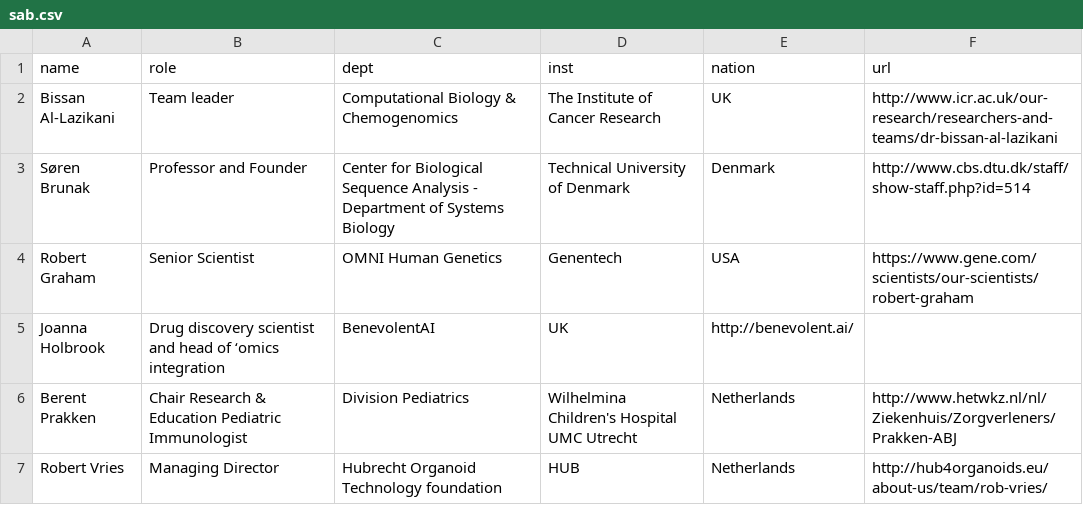
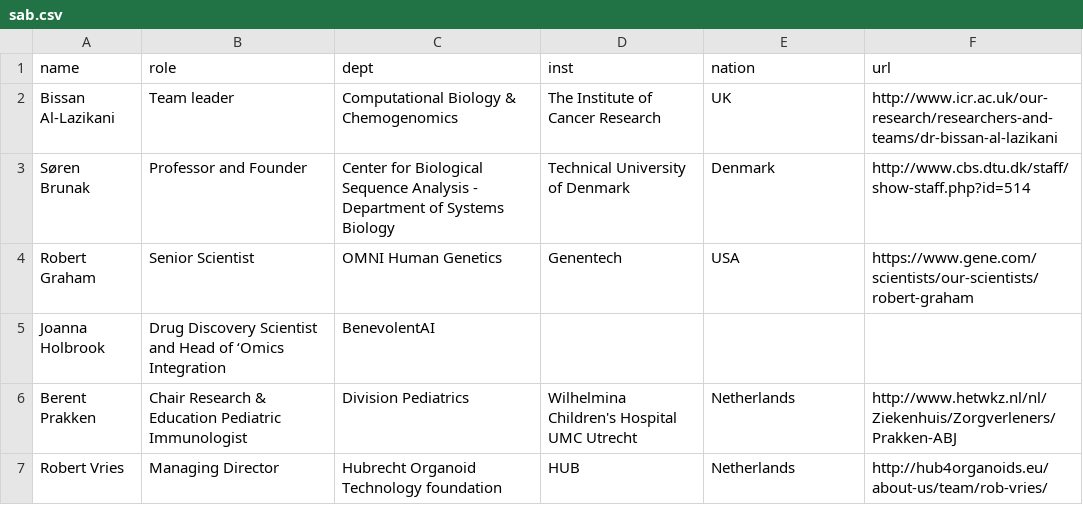
Before and after one commit to opentargets/opentargets.github.io, a CSV file: _data/sab.csv, drawn as a sheet.

Commit message:
Update sab.csv

```diff
--- a/_data/sab.csv
+++ b/_data/sab.csv
@@ -4,3 +4,3 @@ Søren Brunak, Professor and Founder, Center for Biological Sequence Analysis -
 Robert Graham, Senior Scientist, OMNI Human Genetics, Genentech, USA,https://www.gene.com/scientists/our-scientists/robert-graham
-Joanna Holbrook, Drug discovery scientist and head of ‘omics integration, BenevolentAI,UK,http://benevolent.ai/
+Joanna Holbrook, Drug Discovery Scientist and Head of ‘Omics Integration, BenevolentAI
 Berent Prakken, Chair Research & Education Pediatric Immunologist, Division Pediatrics, Wilhelmina Children's Hospital UMC Utrecht, Netherlands,http://www.hetwkz.nl/nl/Ziekenhuis/Zorgverleners/Prakken-ABJ
```
